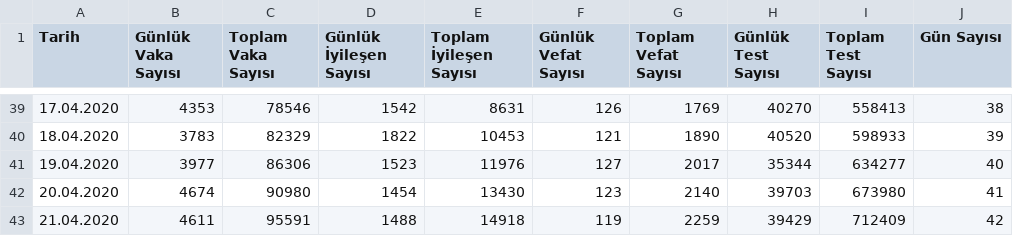
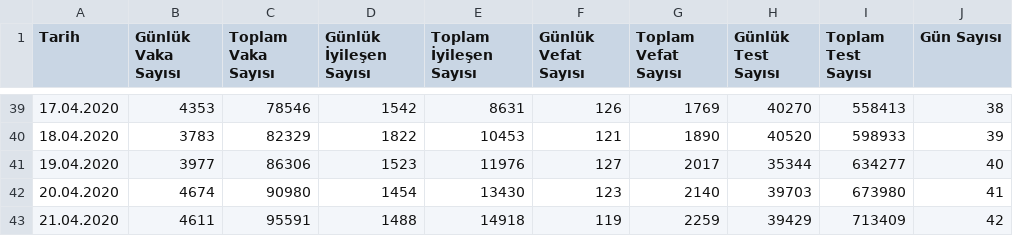
Before and after one commit to uozcan12/uai-covid19-tur, a CSV file: data/COVID.csv, drawn as a sheet; only a part is shown, gaps mark what is left out.

Commit message:
correct data

```diff
--- a/data/COVID.csv
+++ b/data/COVID.csv
@@ -42,2 +42,2 @@ Tarih,Günlük Vaka Sayısı,Toplam Vaka Sayısı,Günlük İyileşen Sayısı,T
 20.04.2020,4674,90980,1454,13430,123,2140,39703,673980,41
-21.04.2020,4611,95591,1488,14918,119,2259,39429,712409,42
+21.04.2020,4611,95591,1488,14918,119,2259,39429,713409,42
```
Also changed, not shown: 1 other file.
